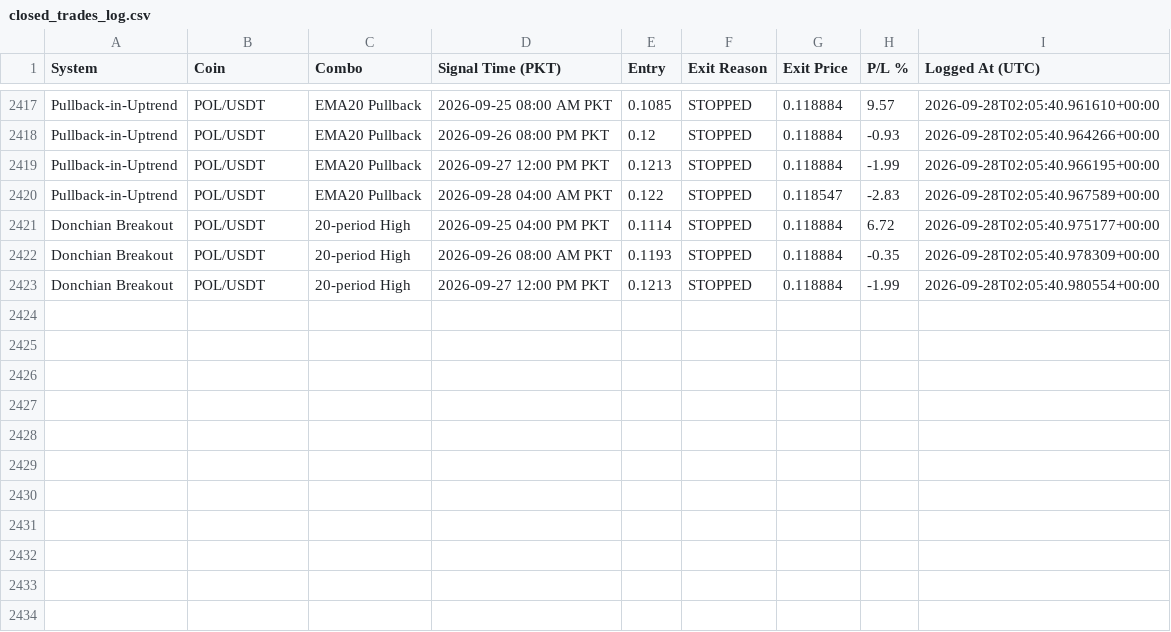
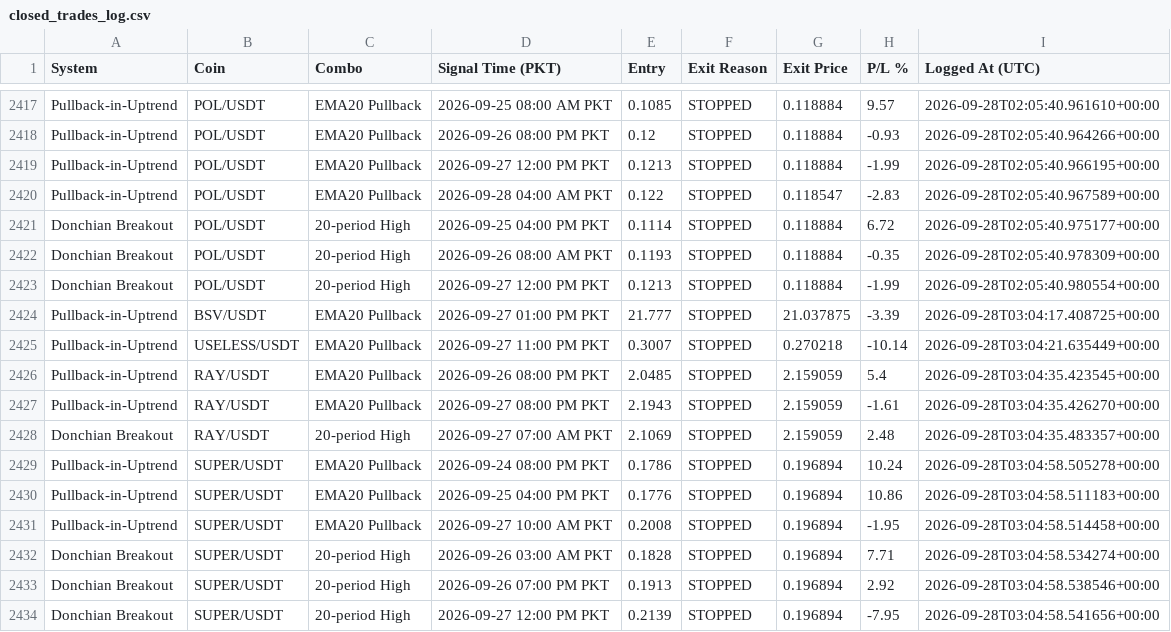
Before and after one commit to Asifali549/Asif-Ali, a CSV file: closed_trades_log.csv, drawn as a sheet; only a part is shown, gaps mark what is left out; the diff names each change by its address in the sheet, - before the commit and + after, or states it on an @@ line.

```diff
--- a/closed_trades_log.csv
+++ b/closed_trades_log.csv
+row 2424: Pullback-in-Uptrend | BSV/USDT | EMA20 Pullback | 2026-09-27 01:00 PM PKT | 21.777 | STOPPED | 21.037875 | -3.39 | 2026-09-28T03:04:17.408725+00:00
+row 2425: Pullback-in-Uptrend | USELESS/USDT | EMA20 Pullback | 2026-09-27 11:00 PM PKT | 0.3007 | STOPPED | 0.270218 | -10.14 | 2026-09-28T03:04:21.635449+00:00
+row 2426: Pullback-in-Uptrend | RAY/USDT | EMA20 Pullback | 2026-09-26 08:00 PM PKT | 2.0485 | STOPPED | 2.159059 | 5.4 | 2026-09-28T03:04:35.423545+00:00
+row 2427: Pullback-in-Uptrend | RAY/USDT | EMA20 Pullback | 2026-09-27 08:00 PM PKT | 2.1943 | STOPPED | 2.159059 | -1.61 | 2026-09-28T03:04:35.426270+00:00
+row 2428: Donchian Breakout | RAY/USDT | 20-period High | 2026-09-27 07:00 AM PKT | 2.1069 | STOPPED | 2.159059 | 2.48 | 2026-09-28T03:04:35.483357+00:00
+row 2429: Pullback-in-Uptrend | SUPER/USDT | EMA20 Pullback | 2026-09-24 08:00 PM PKT | 0.1786 | STOPPED | 0.196894 | 10.24 | 2026-09-28T03:04:58.505278+00:00
+row 2430: Pullback-in-Uptrend | SUPER/USDT | EMA20 Pullback | 2026-09-25 04:00 PM PKT | 0.1776 | STOPPED | 0.196894 | 10.86 | 2026-09-28T03:04:58.511183+00:00
+row 2431: Pullback-in-Uptrend | SUPER/USDT | EMA20 Pullback | 2026-09-27 10:00 AM PKT | 0.2008 | STOPPED | 0.196894 | -1.95 | 2026-09-28T03:04:58.514458+00:00
+row 2432: Donchian Breakout | SUPER/USDT | 20-period High | 2026-09-26 03:00 AM PKT | 0.1828 | STOPPED | 0.196894 | 7.71 | 2026-09-28T03:04:58.534274+00:00
+row 2433: Donchian Breakout | SUPER/USDT | 20-period High | 2026-09-26 07:00 PM PKT | 0.1913 | STOPPED | 0.196894 | 2.92 | 2026-09-28T03:04:58.538546+00:00
+row 2434: Donchian Breakout | SUPER/USDT | 20-period High | 2026-09-27 12:00 PM PKT | 0.2139 | STOPPED | 0.196894 | -7.95 | 2026-09-28T03:04:58.541656+00:00
```
Also changed, not shown: 3 other files.
